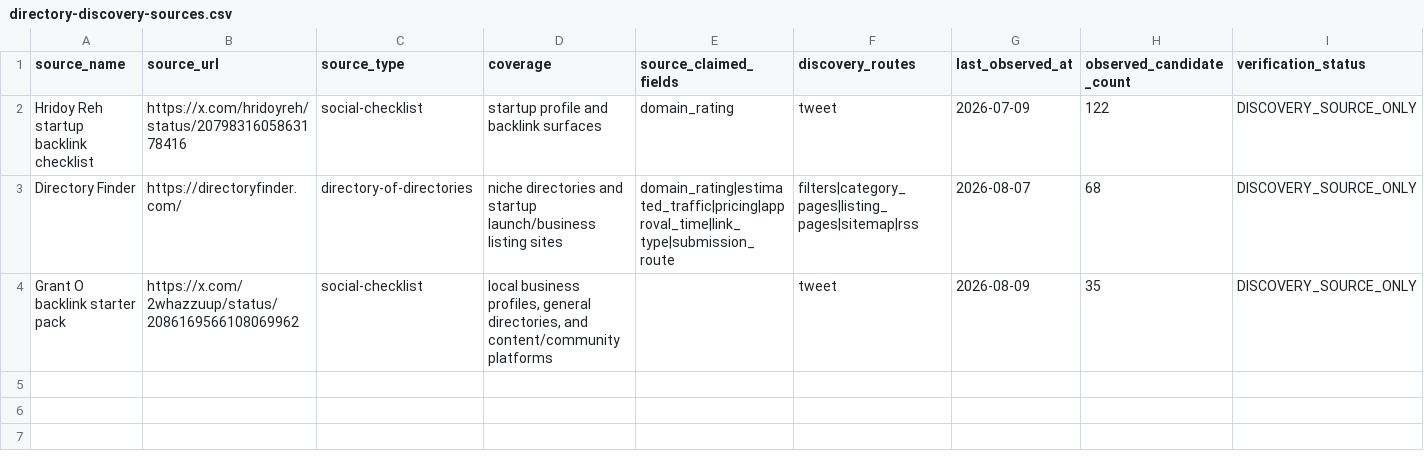
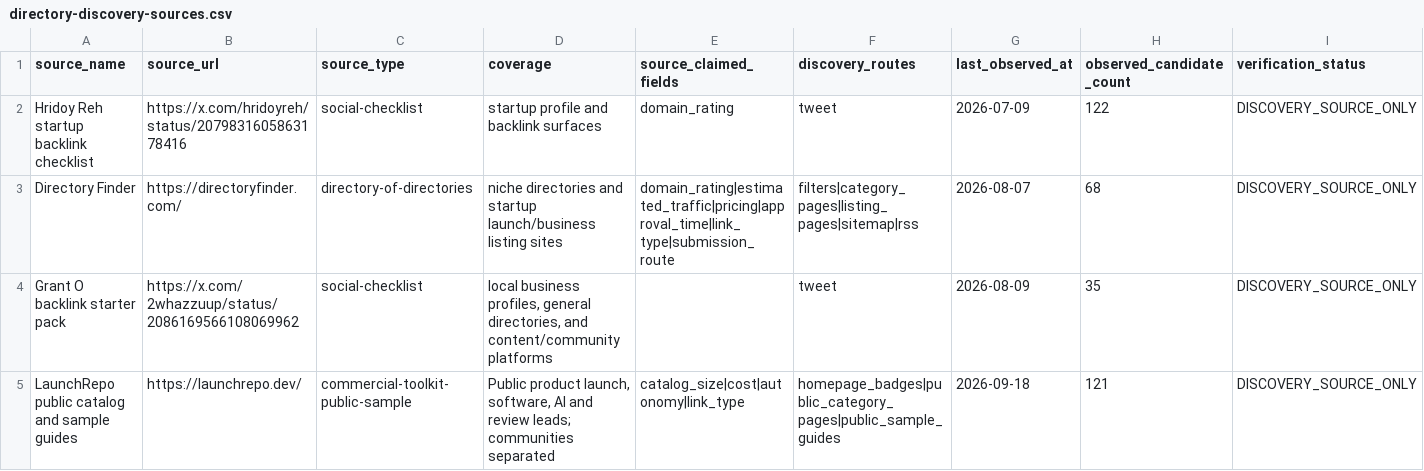
Before and after one commit to StoicEnso/agent-seo-blueprint, a CSV file: assets/directory-discovery-sources.csv, drawn as a sheet; only a part is shown; rows hold the shown columns only; the diff names each change by its address in the sheet, - before the commit and + after, or states it on an @@ line.

Commit message:
Add 66 source-audited LaunchRepo directory candidates

```diff
--- a/assets/directory-discovery-sources.csv
+++ b/assets/directory-discovery-sources.csv
+row 5: LaunchRepo public catalog and sample guides | https://launchrepo.dev/ | commercial-toolkit-public-sample | Public product launch, software, AI and review leads; communities separated | catalog_size|cost|autonomy|link_type | homepage_badges|public_category_pages|public_sample_guides | 2026-09-18 | 121 | DISCOVERY_SOURCE_ONLY
```
Also changed, not shown: 9 other files.
